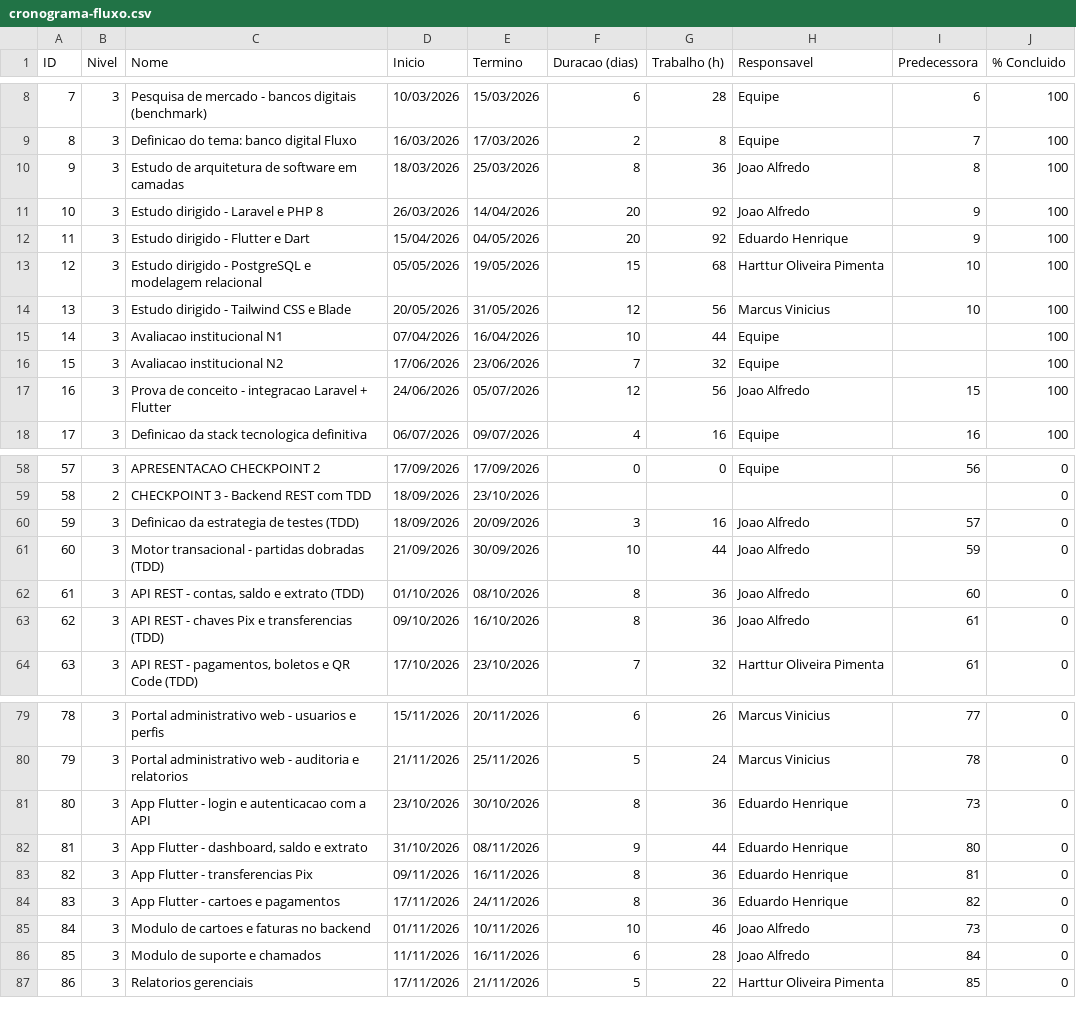
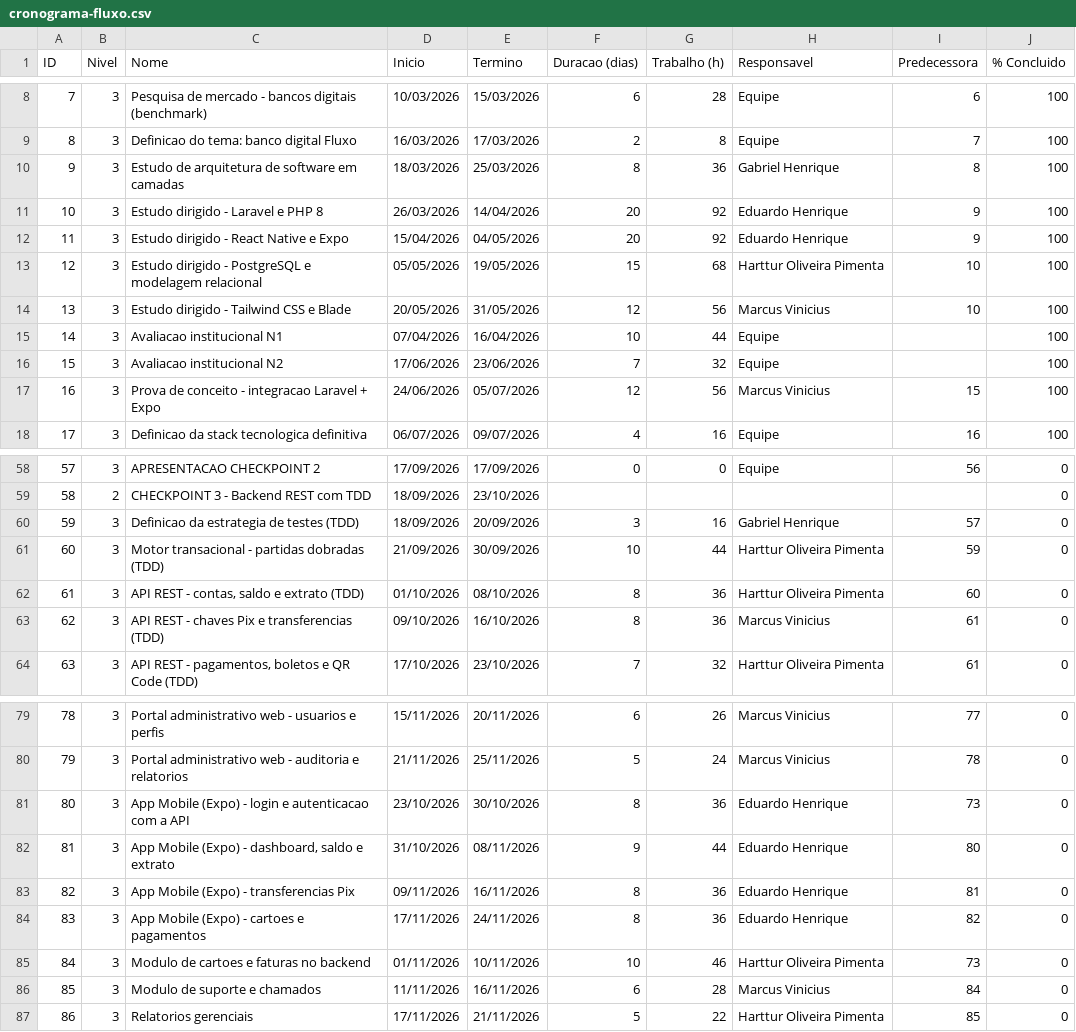
Before and after one commit to EduCafilista/Fluxo-Bank, a CSV file: Documentação/libreproject/cronograma-fluxo.csv, drawn as a sheet; only a part is shown, gaps mark what is left out; the diff covers the shown part only.

Commit message:
refactor: saida de integrante - redistribuicao de tarefas, correcao da stack mobile (React Native/Expo) e migracao para EduCafilista/Fluxo-Bank

```diff
--- a/Documentação/libreproject/cronograma-fluxo.csv
+++ b/Documentação/libreproject/cronograma-fluxo.csv
@@ -9,5 +9,5 @@
 8;3;Definicao do tema: banco digital Fluxo;16/03/2026;17/03/2026;2;8;Equipe;7;100
-9;3;Estudo de arquitetura de software em camadas;18/03/2026;25/03/2026;8;36;Joao Alfredo;8;100
-10;3;Estudo dirigido - Laravel e PHP 8;26/03/2026;14/04/2026;20;92;Joao Alfredo;9;100
-11;3;Estudo dirigido - Flutter e Dart;15/04/2026;04/05/2026;20;92;Eduardo Henrique;9;100
+9;3;Estudo de arquitetura de software em camadas;18/03/2026;25/03/2026;8;36;Gabriel Henrique;8;100
+10;3;Estudo dirigido - Laravel e PHP 8;26/03/2026;14/04/2026;20;92;Eduardo Henrique;9;100
+11;3;Estudo dirigido - React Native e Expo;15/04/2026;04/05/2026;20;92;Eduardo Henrique;9;100
 12;3;Estudo dirigido - PostgreSQL e modelagem relacional;05/05/2026;19/05/2026;15;68;Harttur Oliveira Pimenta;10;100
@@ -16,3 +16,3 @@
 15;3;Avaliacao institucional N2;17/06/2026;23/06/2026;7;32;Equipe;;100
-16;3;Prova de conceito - integracao Laravel + Flutter;24/06/2026;05/07/2026;12;56;Joao Alfredo;15;100
+16;3;Prova de conceito - integracao Laravel + Expo;24/06/2026;05/07/2026;12;56;Marcus Vinicius;15;100
 17;3;Definicao da stack tecnologica definitiva;06/07/2026;09/07/2026;4;16;Equipe;16;100
@@ -59,6 +59,6 @@
 58;2;CHECKPOINT 3 - Backend REST com TDD;18/09/2026;23/10/2026;;;;;0
-59;3;Definicao da estrategia de testes (TDD);18/09/2026;20/09/2026;3;16;Joao Alfredo;57;0
-60;3;Motor transacional - partidas dobradas (TDD);21/09/2026;30/09/2026;10;44;Joao Alfredo;59;0
-61;3;API REST - contas, saldo e extrato (TDD);01/10/2026;08/10/2026;8;36;Joao Alfredo;60;0
-62;3;API REST - chaves Pix e transferencias (TDD);09/10/2026;16/10/2026;8;36;Joao Alfredo;61;0
+59;3;Definicao da estrategia de testes (TDD);18/09/2026;20/09/2026;3;16;Gabriel Henrique;57;0
+60;3;Motor transacional - partidas dobradas (TDD);21/09/2026;30/09/2026;10;44;Harttur Oliveira Pimenta;59;0
+61;3;API REST - contas, saldo e extrato (TDD);01/10/2026;08/10/2026;8;36;Harttur Oliveira Pimenta;60;0
+62;3;API REST - chaves Pix e transferencias (TDD);09/10/2026;16/10/2026;8;36;Marcus Vinicius;61;0
 63;3;API REST - pagamentos, boletos e QR Code (TDD);17/10/2026;23/10/2026;7;32;Harttur Oliveira Pimenta;61;0
@@ -80,8 +80,8 @@
 79;3;Portal administrativo web - auditoria e relatorios;21/11/2026;25/11/2026;5;24;Marcus Vinicius;78;0
-80;3;App Flutter - login e autenticacao com a API;23/10/2026;30/10/2026;8;36;Eduardo Henrique;73;0
-81;3;App Flutter - dashboard, saldo e extrato;31/10/2026;08/11/2026;9;44;Eduardo Henrique;80;0
-82;3;App Flutter - transferencias Pix;09/11/2026;16/11/2026;8;36;Eduardo Henrique;81;0
-83;3;App Flutter - cartoes e pagamentos;17/11/2026;24/11/2026;8;36;Eduardo Henrique;82;0
-84;3;Modulo de cartoes e faturas no backend;01/11/2026;10/11/2026;10;46;Joao Alfredo;73;0
-85;3;Modulo de suporte e chamados;11/11/2026;16/11/2026;6;28;Joao Alfredo;84;0
+80;3;App Mobile (Expo) - login e autenticacao com a API;23/10/2026;30/10/2026;8;36;Eduardo Henrique;73;0
+81;3;App Mobile (Expo) - dashboard, saldo e extrato;31/10/2026;08/11/2026;9;44;Eduardo Henrique;80;0
+82;3;App Mobile (Expo) - transferencias Pix;09/11/2026;16/11/2026;8;36;Eduardo Henrique;81;0
+83;3;App Mobile (Expo) - cartoes e pagamentos;17/11/2026;24/11/2026;8;36;Eduardo Henrique;82;0
+84;3;Modulo de cartoes e faturas no backend;01/11/2026;10/11/2026;10;46;Harttur Oliveira Pimenta;73;0
+85;3;Modulo de suporte e chamados;11/11/2026;16/11/2026;6;28;Marcus Vinicius;84;0
 86;3;Relatorios gerenciais;17/11/2026;21/11/2026;5;22;Harttur Oliveira Pimenta;85;0
```
Also changed, not shown: 5 edited cells elsewhere in this file, 8 other files.
